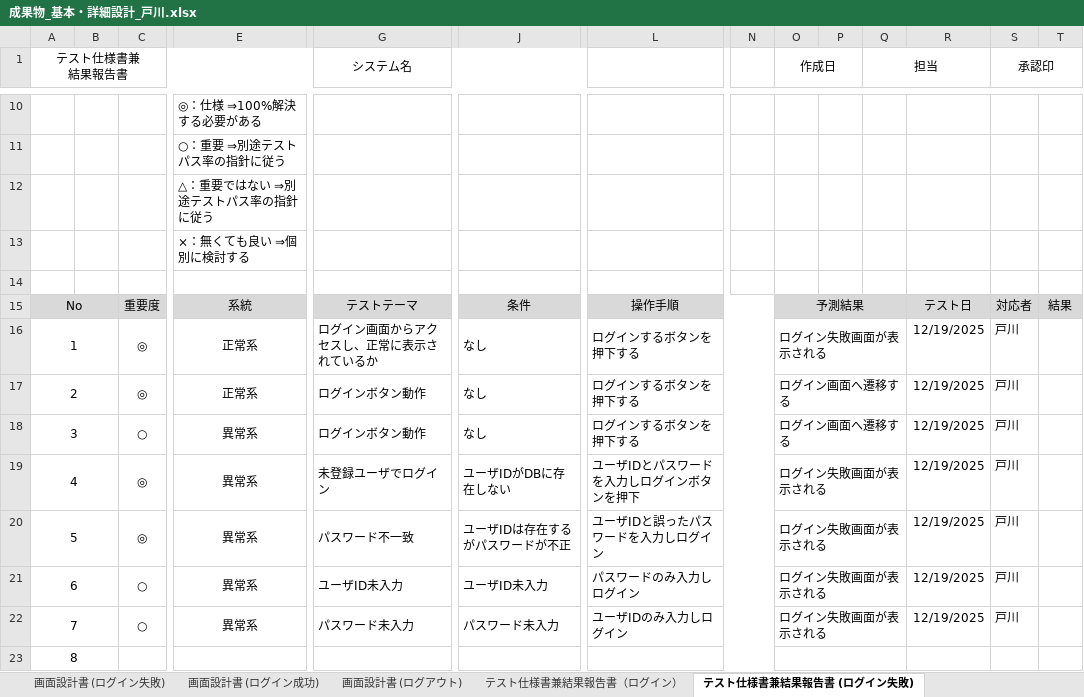
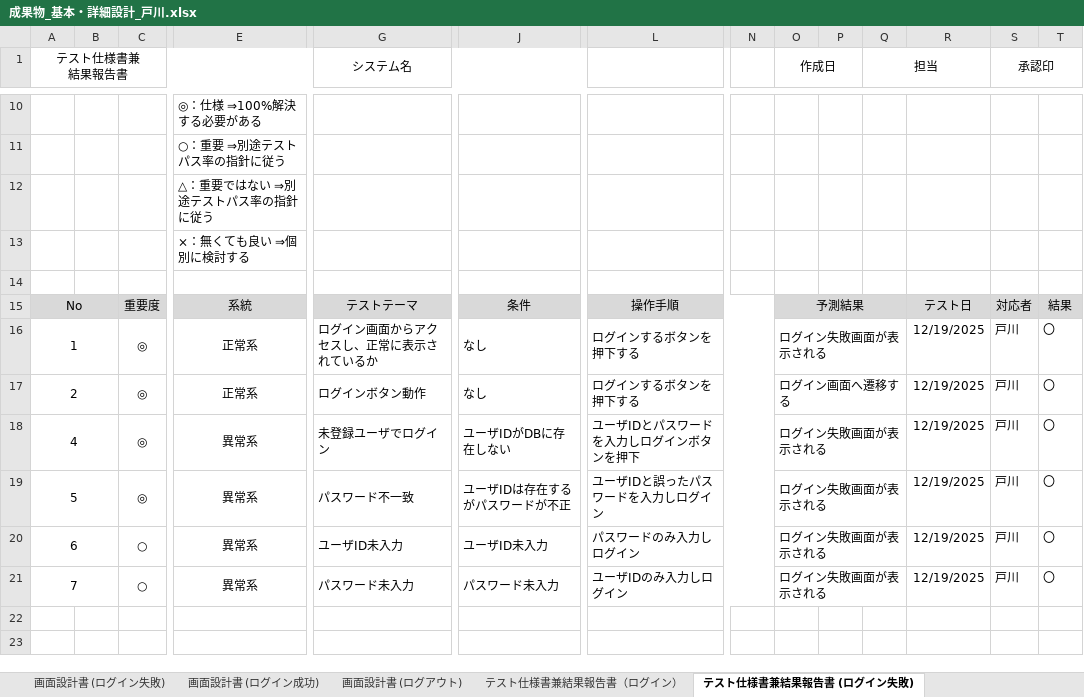
Before and after one commit to comsize-taishiro/TMS60, an Excel workbook: ドキュメント/成果物_基本・詳細設計/成果物_基本・詳細設計_戸川.xlsx, sheet テスト仕様書兼結果報告書 (ログイン失敗), drawn as a sheet; only a part is shown, gaps mark what is left out; values as stored, in another font and other column widths than the file's, no borders; removed rows and columns are numbered as before the commit, all else as after; rows hold the shown columns only; the diff names each change by its address in the sheet, - before the commit and + after, or states it on an @@ line.

```diff
--- a/ドキュメント/成果物_基本・詳細設計/成果物_基本・詳細設計_戸川.xlsx (sheet テスト仕様書兼結果報告書 (ログイン失敗))
+++ b/ドキュメント/成果物_基本・詳細設計/成果物_基本・詳細設計_戸川.xlsx (sheet テスト仕様書兼結果報告書 (ログイン失敗))
-T16:T17: (empty)
+T16:T17: 〇
-row 18: 3 |  | ○ | 異常系 | ログインボタン動作 | なし | ログインするボタンを押下する |  | ログイン画面へ遷移する |  |  | 12/19/2025 | 戸川
-T18:T21: (empty)
+T18:T21: 〇
-row 23: 8
```
Also changed, not shown: sheet テスト仕様書兼結果報告書 (ログアウト), sheet テスト仕様書兼結果報告書 (ログイン成功), sheet テスト仕様書兼結果報告書（ログイン）, ドキュメント/成果物_基本・詳細設計_塩谷.xlsx, 1 other file.
